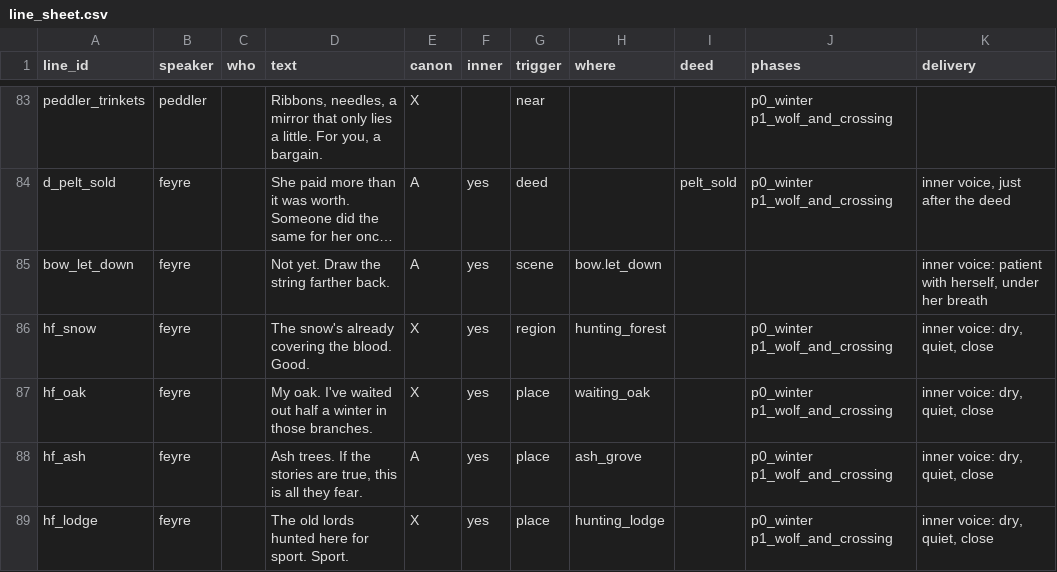
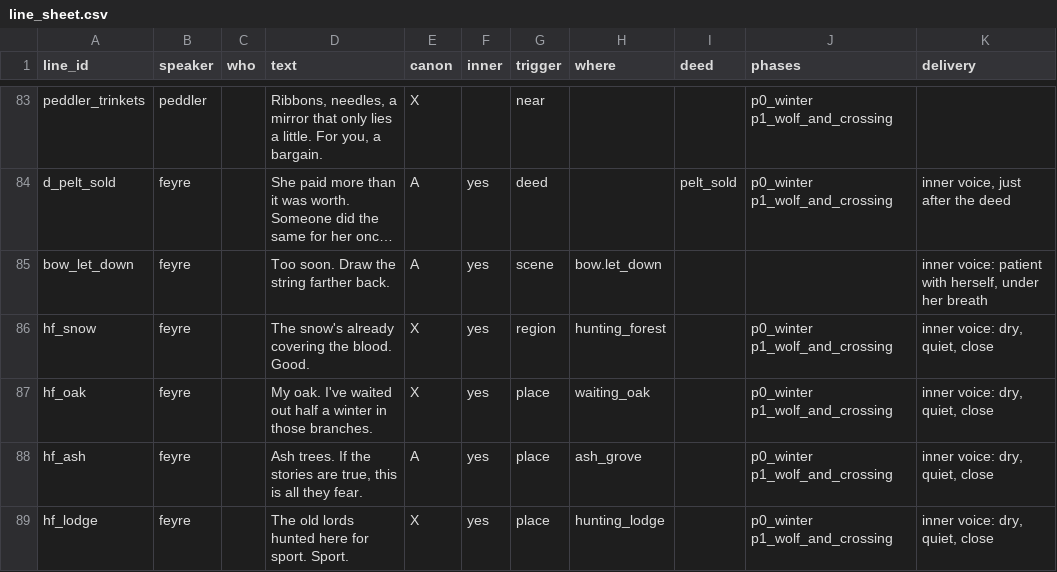
Before and after one commit to claudiasellers/acotar-game, a CSV file: data/dialogue/sheet/line_sheet.csv, drawn as a sheet; only a part is shown, gaps mark what is left out; long unchanged cells end in …; the diff names each change by its address in the sheet, - before the commit and + after, or states it on an @@ line.

```diff
--- a/data/dialogue/sheet/line_sheet.csv
+++ b/data/dialogue/sheet/line_sheet.csv
-D85 (text): Not yet. Draw the string farther back.
+D85 (text): Too soon. Draw the string farther back.
```
Also changed, not shown: 1 other file.
